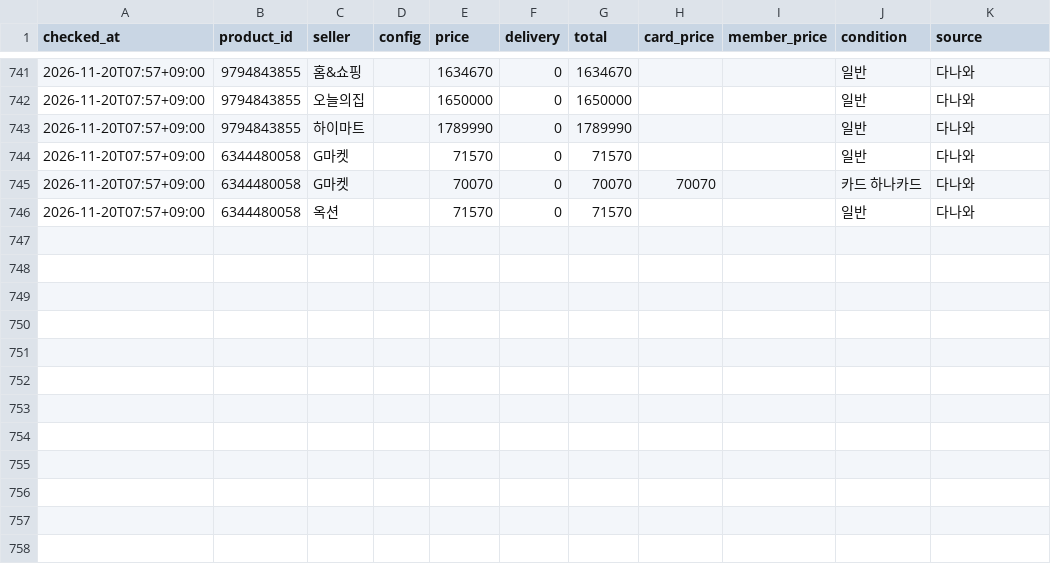
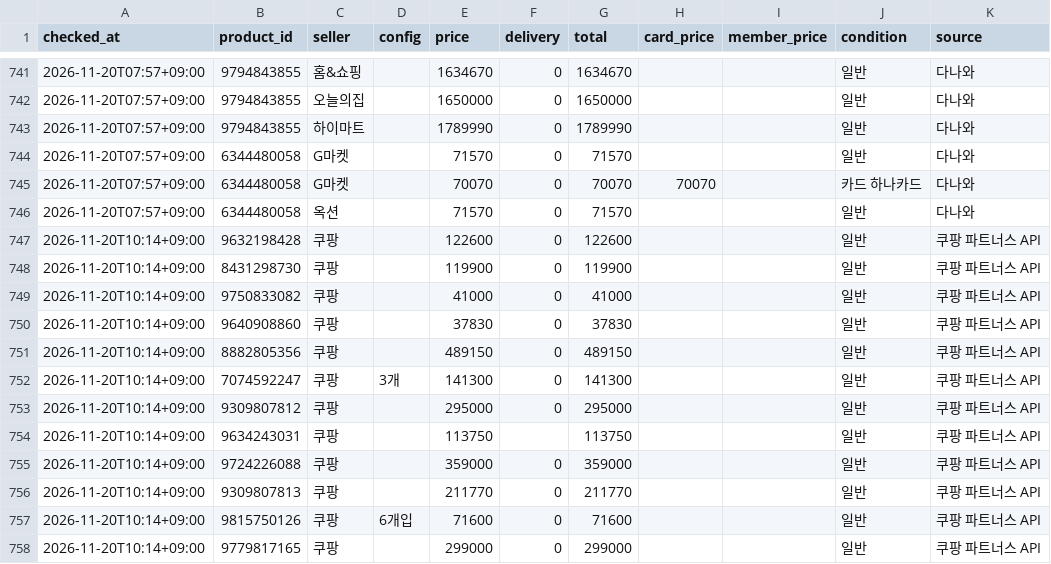
Before and after one commit to jslee1986/savercheck, a CSV file: data/observations.csv, drawn as a sheet; only a part is shown, gaps mark what is left out; the diff names each change by its address in the sheet, - before the commit and + after, or states it on an @@ line.

```diff
--- a/data/observations.csv
+++ b/data/observations.csv
+row 747: 2026-11-20T10:14+09:00 | 9632198428 | 쿠팡 |  | 122600 | 0 | 122600 |  |  | 일반 | 쿠팡 파트너스 API
+row 748: 2026-11-20T10:14+09:00 | 8431298730 | 쿠팡 |  | 119900 | 0 | 119900 |  |  | 일반 | 쿠팡 파트너스 API
+row 749: 2026-11-20T10:14+09:00 | 9750833082 | 쿠팡 |  | 41000 | 0 | 41000 |  |  | 일반 | 쿠팡 파트너스 API
+row 750: 2026-11-20T10:14+09:00 | 9640908860 | 쿠팡 |  | 37830 | 0 | 37830 |  |  | 일반 | 쿠팡 파트너스 API
+row 751: 2026-11-20T10:14+09:00 | 8882805356 | 쿠팡 |  | 489150 | 0 | 489150 |  |  | 일반 | 쿠팡 파트너스 API
+row 752: 2026-11-20T10:14+09:00 | 7074592247 | 쿠팡 | 3개 | 141300 | 0 | 141300 |  |  | 일반 | 쿠팡 파트너스 API
+row 753: 2026-11-20T10:14+09:00 | 9309807812 | 쿠팡 |  | 295000 | 0 | 295000 |  |  | 일반 | 쿠팡 파트너스 API
+row 754: 2026-11-20T10:14+09:00 | 9634243031 | 쿠팡 |  | 113750 |  | 113750 |  |  | 일반 | 쿠팡 파트너스 API
+row 755: 2026-11-20T10:14+09:00 | 9724226088 | 쿠팡 |  | 359000 | 0 | 359000 |  |  | 일반 | 쿠팡 파트너스 API
+row 756: 2026-11-20T10:14+09:00 | 9309807813 | 쿠팡 |  | 211770 | 0 | 211770 |  |  | 일반 | 쿠팡 파트너스 API
+row 757: 2026-11-20T10:14+09:00 | 9815750126 | 쿠팡 | 6개입 | 71600 | 0 | 71600 |  |  | 일반 | 쿠팡 파트너스 API
+row 758: 2026-11-20T10:14+09:00 | 9779817165 | 쿠팡 |  | 299000 | 0 | 299000 |  |  | 일반 | 쿠팡 파트너스 API
```
Also changed, not shown: 3 other files.
